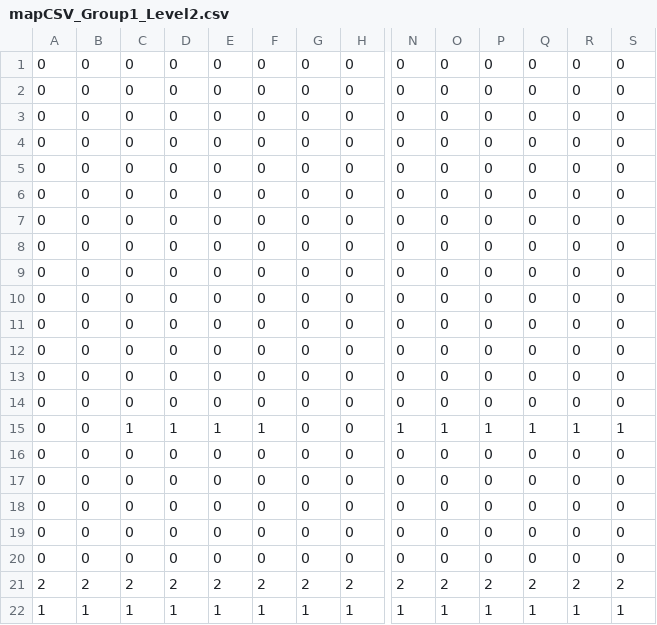
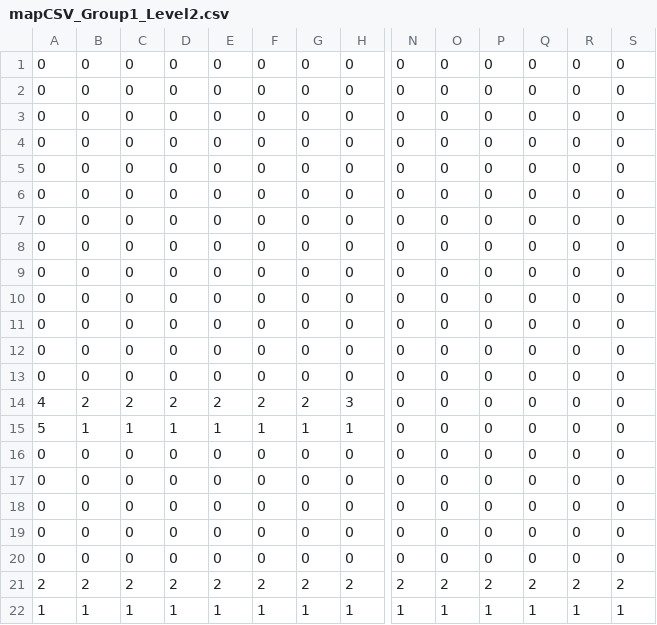
Before and after one commit to jyraukol/gastronautti, a CSV file: assets/maps/mapCSV_Group1_Level2.csv (was assets/mapCSV_Group1_Level2.csv), drawn as a sheet; only a part is shown, gaps mark what is left out; the diff covers the shown part only; the diff names each change by its address in the sheet, - before the commit and + after, or states it on an @@ line.

Commit message:
Kaks levelia vaihtuu, ihan natisti, eihan tuo lataus kovin siisti ole, mutta toimii

```diff
--- a/assets/mapCSV_Group1_Level2.csv
+++ b/assets/maps/mapCSV_Group1_Level2.csv
-A14: 0
+A14: 4
-B14: 0
+B14: 2
-C14: 0
+C14: 2
-D14: 0
+D14: 2
-E14: 0
+E14: 2
-F14: 0
+F14: 2
-G14: 0
+G14: 2
-H14: 0
+H14: 3
-A15: 0
+A15: 5
-B15: 0
+B15: 1
-G15: 0
+G15: 1
-H15: 0
+H15: 1
-N15: 1
+N15: 0
-O15: 1
+O15: 0
-P15: 1
+P15: 0
-Q15: 1
+Q15: 0
-R15: 1
+R15: 0
-S15: 1
+S15: 0
```
Also changed, not shown: 1 edited cell elsewhere in this file, 5 other files.
